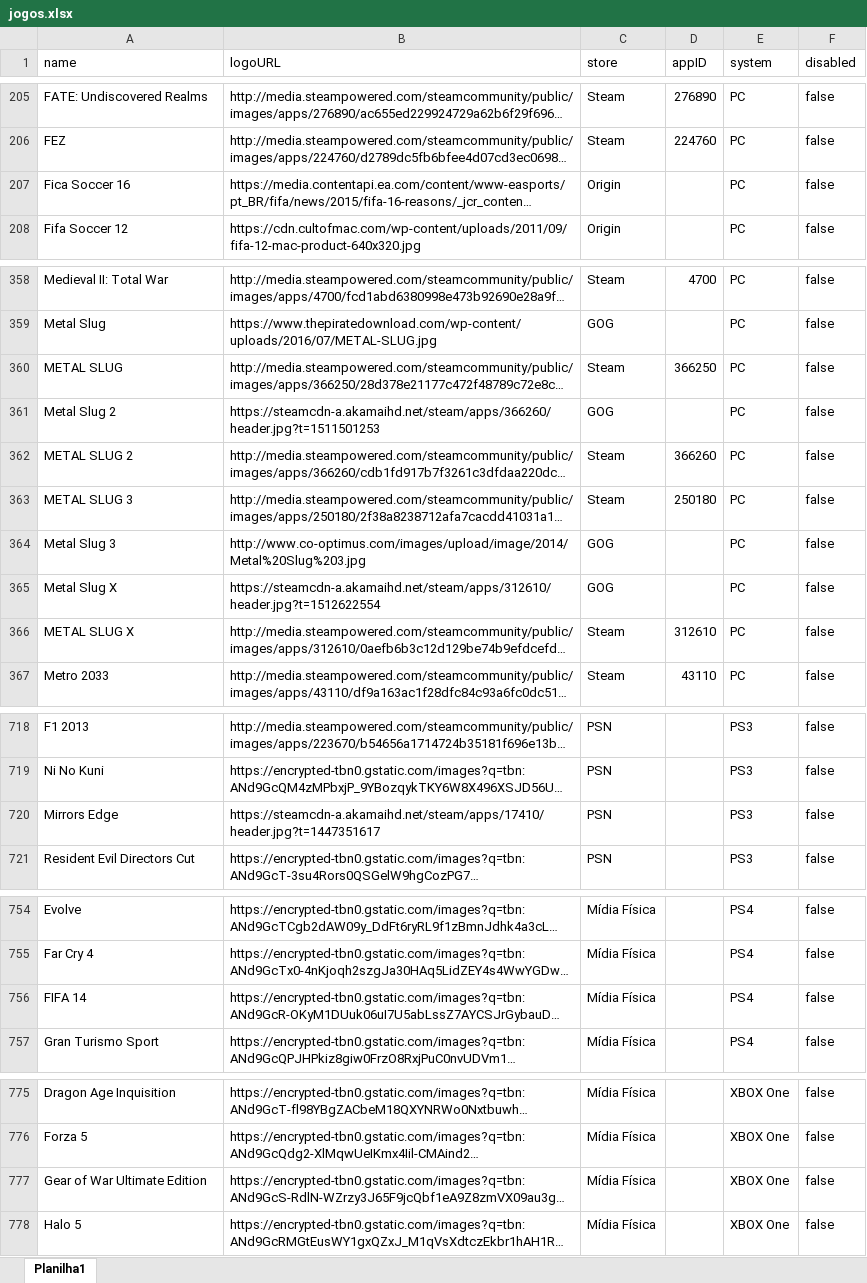
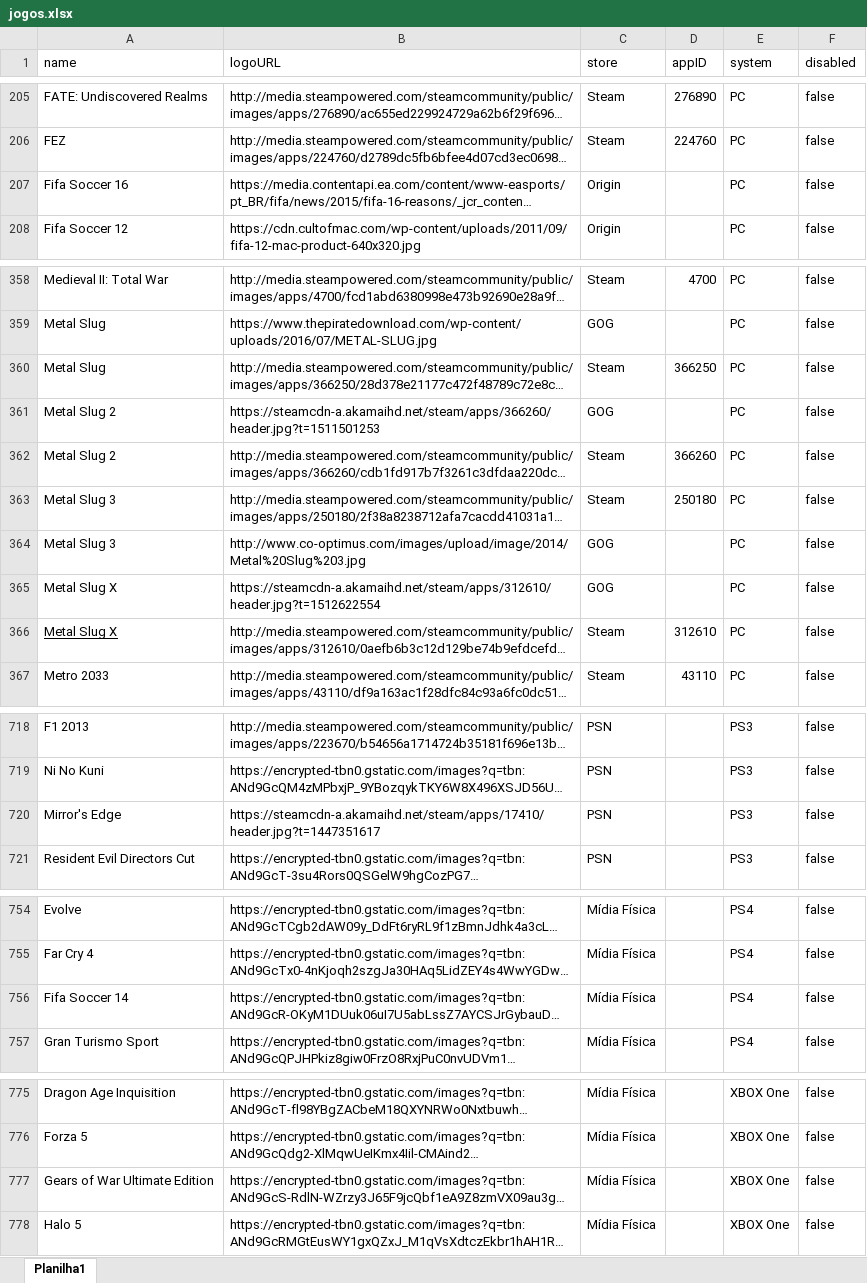
Before and after one commit to PRElias/mycollections-cli, an Excel workbook: jogos.xlsx, sheet Planilha1, drawn as a sheet; only a part is shown, gaps mark what is left out; long unchanged cells end in …; values as stored, in another font and other column widths than the file's, no borders; the diff names each change by its address in the sheet, - before the commit and + after, or states it on an @@ line.

Commit message:
name fixes

```diff
--- a/jogos.xlsx (sheet Planilha1)
+++ b/jogos.xlsx (sheet Planilha1)
-A207 (name): Fica Soccer 16
+A207 (name): Fifa Soccer 16
-A360 (name): METAL SLUG
+A360 (name): Metal Slug
-A362 (name): METAL SLUG 2
+A362 (name): Metal Slug 2
-A363 (name): METAL SLUG 3
+A363 (name): Metal Slug 3
-A366 (name): METAL SLUG X
+A366 (name): Metal Slug X
-A366 underline: off
+A366 underline: on
-A720 (name): Mirrors Edge
+A720 (name): Mirror's Edge
-A756 (name): FIFA 14
+A756 (name): Fifa Soccer 14
-A777 (name): Gear of War Ultimate Edition
+A777 (name): Gears of War Ultimate Edition
```
Also changed, not shown: 1 other file.
